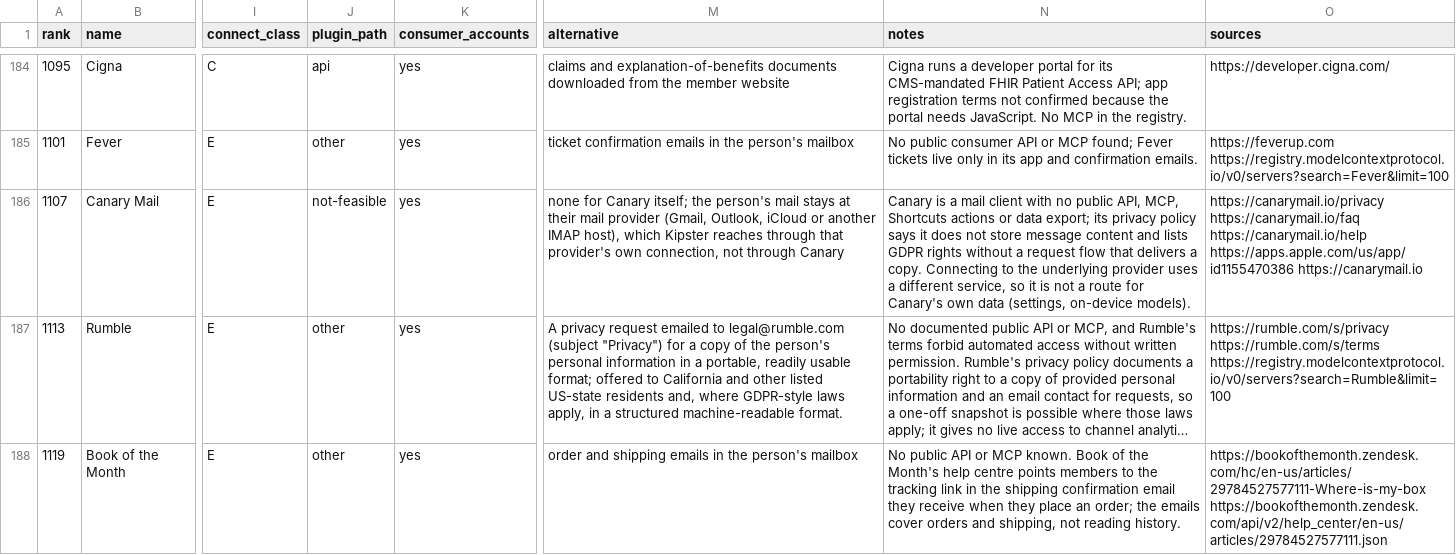
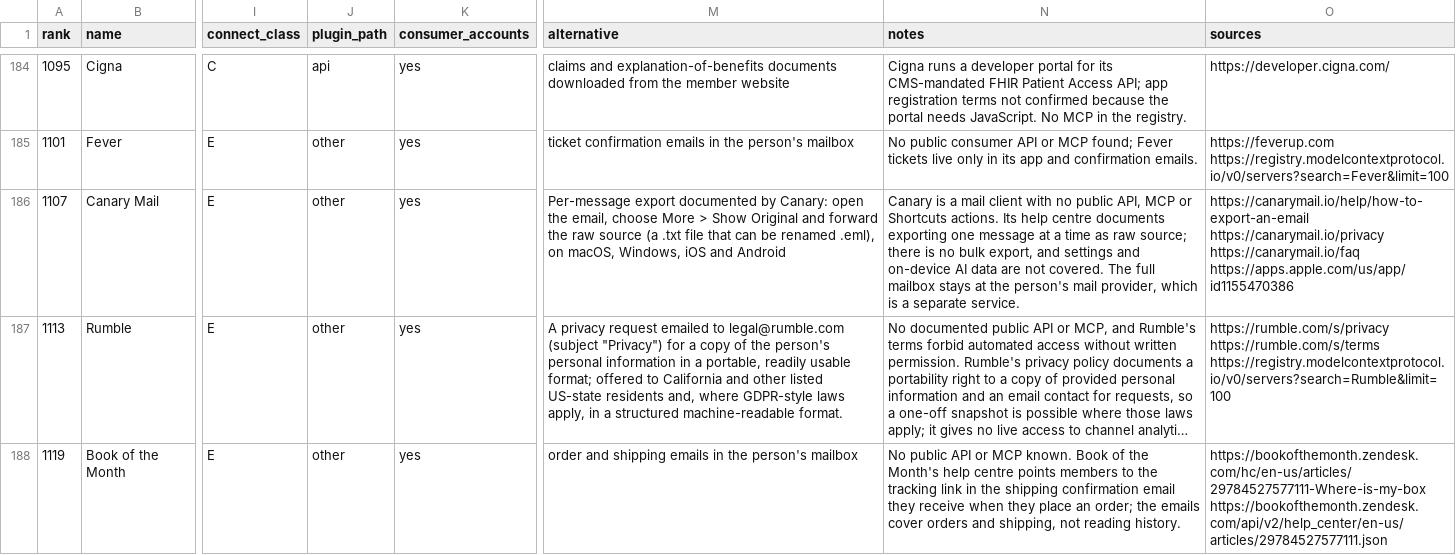
Before and after one commit to manikanta-kops/kipster, a CSV file: docs/research/plugins/batches/batch-3.csv, drawn as a sheet; only a part is shown, gaps mark what is left out; long unchanged cells end in …; the diff covers the shown part only; the diff names each change by its address in the sheet, - before the commit and + after, or states it on an @@ line.

```diff
--- a/docs/research/plugins/batches/batch-3.csv
+++ b/docs/research/plugins/batches/batch-3.csv
-J186 (plugin_path): not-feasible
+J186 (plugin_path): other
-M186 (alternative): none for Canary itself; the person's mail stays at their mail provider (Gmail, Outlook, iCloud or another IMAP host), which Kipster reaches through that provider's own connection, not through Canary
+M186 (alternative): Per-message export documented by Canary: open the email, choose More > Show Original and forward the raw source (a .txt file that can be renamed .eml), on macOS, Windows, iOS and Android
-N186 (notes): …public API, MCP, Shortcuts actions or data export; its privacy policy says it does not store message content and lists GDPR rights without a request flow that delivers a copy. Connecting to the underlying provider uses a different service, so it is not a route for Canary's own data (settings, on-device models).
+N186 (notes): …public API, MCP or Shortcuts actions. Its help centre documents exporting one message at a time as raw source; there is no bulk export, and settings and on-device AI data are not covered. The full mailbox stays at the person's mail provider, which is a separate service.
-O186 (sources): https://canarymail.io/privacy https://canarymail.io/faq https://canarymail.io/help https://apps.apple.com/us/app/id1155470386 https://canarymail.io
+O186 (sources): https://canarymail.io/help/how-to-export-an-email https://canarymail.io/privacy https://canarymail.io/faq https://apps.apple.com/us/app/id1155470386
```
Also changed, not shown: 8 edited cells elsewhere in this file.
